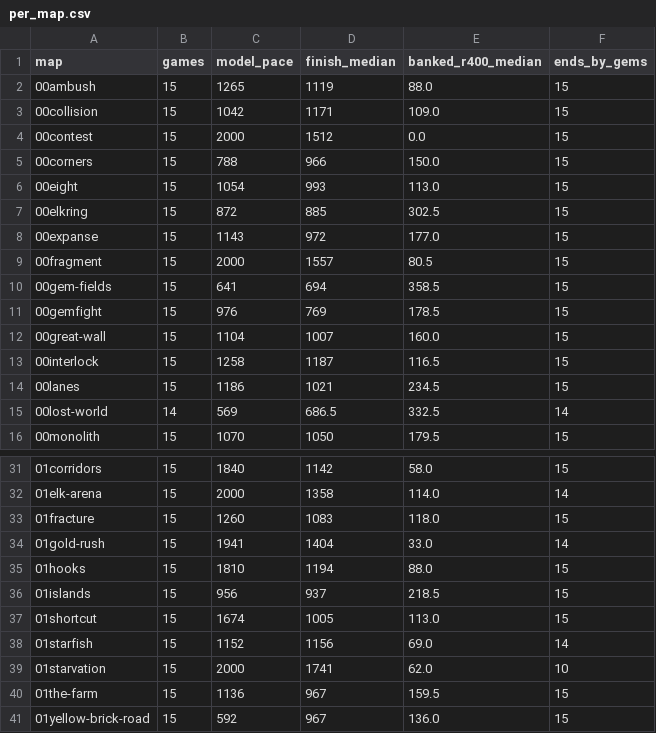
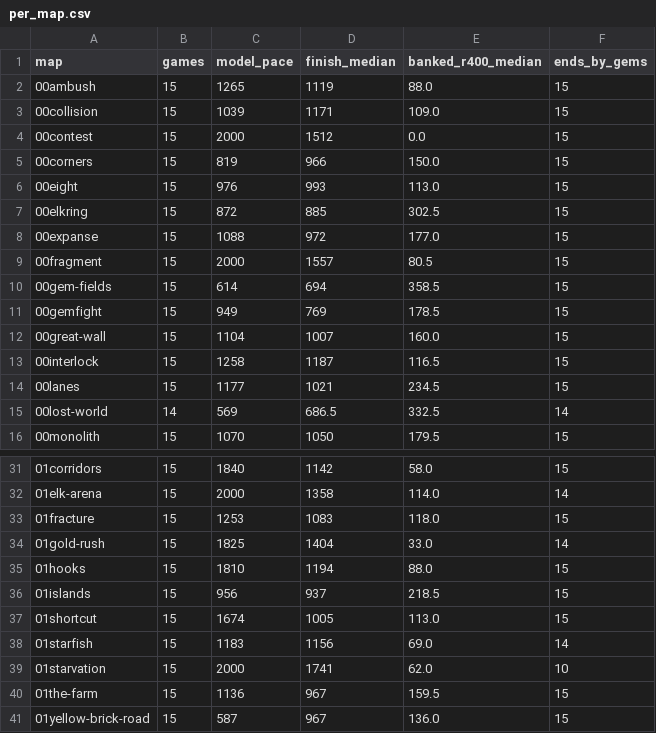
Before and after one commit to Anshumaan1254/Cambridge_Battlecode, a CSV file: experiments/results/mapintel/ladder_validation/per_map.csv, drawn as a sheet; only a part is shown, gaps mark what is left out; the diff covers the shown part only.

```diff
--- a/experiments/results/mapintel/ladder_validation/per_map.csv
+++ b/experiments/results/mapintel/ladder_validation/per_map.csv
@@ -2,14 +2,14 @@ map,games,model_pace,finish_median,banked_r400_median,ends_by_gems
 00ambush,15,1265,1119,88.0,15
-00collision,15,1042,1171,109.0,15
+00collision,15,1039,1171,109.0,15
 00contest,15,2000,1512,0.0,15
-00corners,15,788,966,150.0,15
-00eight,15,1054,993,113.0,15
+00corners,15,819,966,150.0,15
+00eight,15,976,993,113.0,15
 00elkring,15,872,885,302.5,15
-00expanse,15,1143,972,177.0,15
+00expanse,15,1088,972,177.0,15
 00fragment,15,2000,1557,80.5,15
-00gem-fields,15,641,694,358.5,15
-00gemfight,15,976,769,178.5,15
+00gem-fields,15,614,694,358.5,15
+00gemfight,15,949,769,178.5,15
 00great-wall,15,1104,1007,160.0,15
 00interlock,15,1258,1187,116.5,15
-00lanes,15,1186,1021,234.5,15
+00lanes,15,1177,1021,234.5,15
 00lost-world,14,569,686.5,332.5,14
@@ -32,4 +32,4 @@ map,games,model_pace,finish_median,banked_r400_median,ends_by_gems
 01elk-arena,15,2000,1358,114.0,14
-01fracture,15,1260,1083,118.0,15
-01gold-rush,15,1941,1404,33.0,14
+01fracture,15,1253,1083,118.0,15
+01gold-rush,15,1825,1404,33.0,14
 01hooks,15,1810,1194,88.0,15
@@ -37,5 +37,5 @@ map,games,model_pace,finish_median,banked_r400_median,ends_by_gems
 01shortcut,15,1674,1005,113.0,15
-01starfish,15,1152,1156,69.0,14
+01starfish,15,1183,1156,69.0,14
 01starvation,15,2000,1741,62.0,10
 01the-farm,15,1136,967,159.5,15
-01yellow-brick-road,15,592,967,136.0,15
+01yellow-brick-road,15,587,967,136.0,15
```
Also changed, not shown: 3 edited cells elsewhere in this file, maps/catalog/maps.csv, 48 other files.
